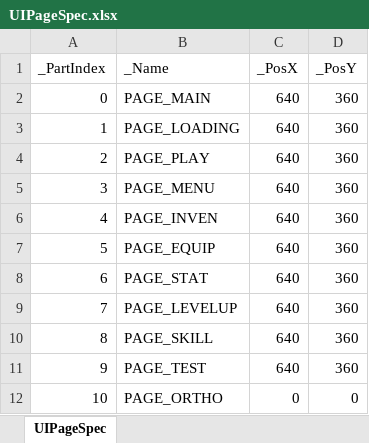
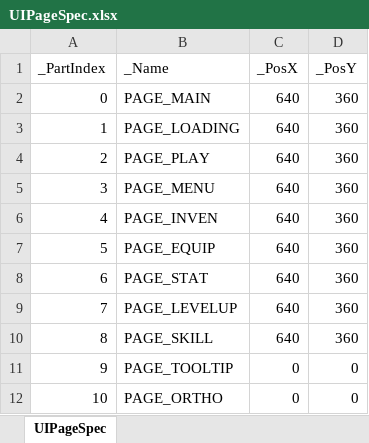
Before and after one commit to rlatjddyd92/Dx11_LiesOfP, an Excel workbook: Framework_DX11/Tools/Bin/DataFiles/UIPageSpec.xlsx, sheet UIPageSpec, drawn as a sheet; values as stored, in another font and other column widths than the file's, no borders; the diff names each change by its address in the sheet, - before the commit and + after, or states it on an @@ line.

```diff
--- a/Framework_DX11/Tools/Bin/DataFiles/UIPageSpec.xlsx (sheet UIPageSpec)
+++ b/Framework_DX11/Tools/Bin/DataFiles/UIPageSpec.xlsx (sheet UIPageSpec)
-B11 (_Name): PAGE_TEST
+B11 (_Name): PAGE_TOOLTIP
-C11 (_PosX): 640
+C11 (_PosX): 0
-D11 (_PosY): 360
+D11 (_PosY): 0
```
Also changed, not shown: Framework_DX11/Tools/Bin/DataFiles/UIPartSpec.xlsx, 17 other files.
